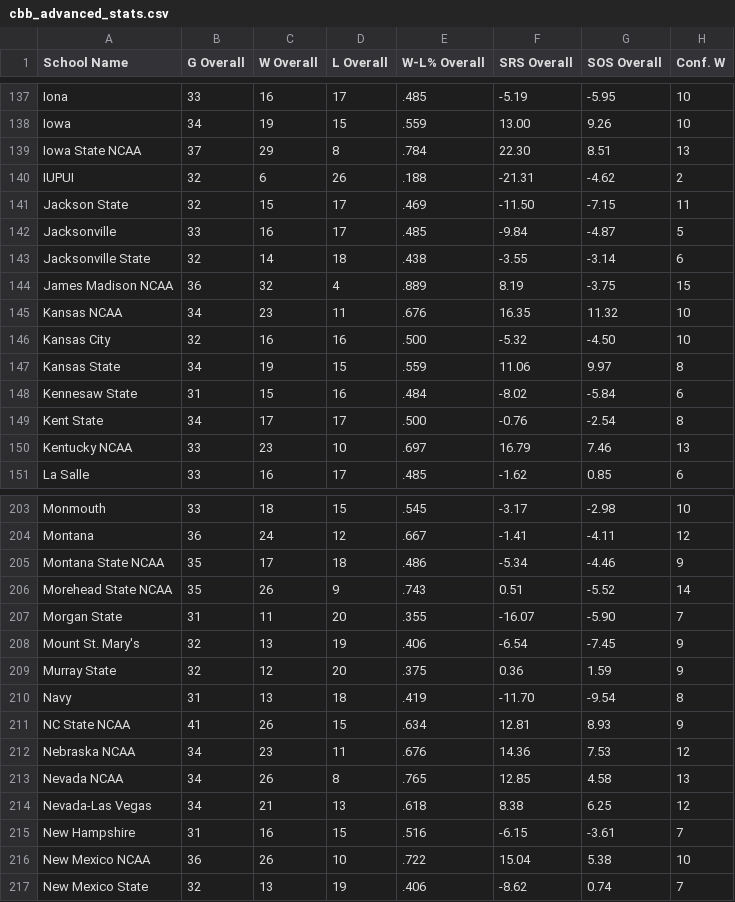
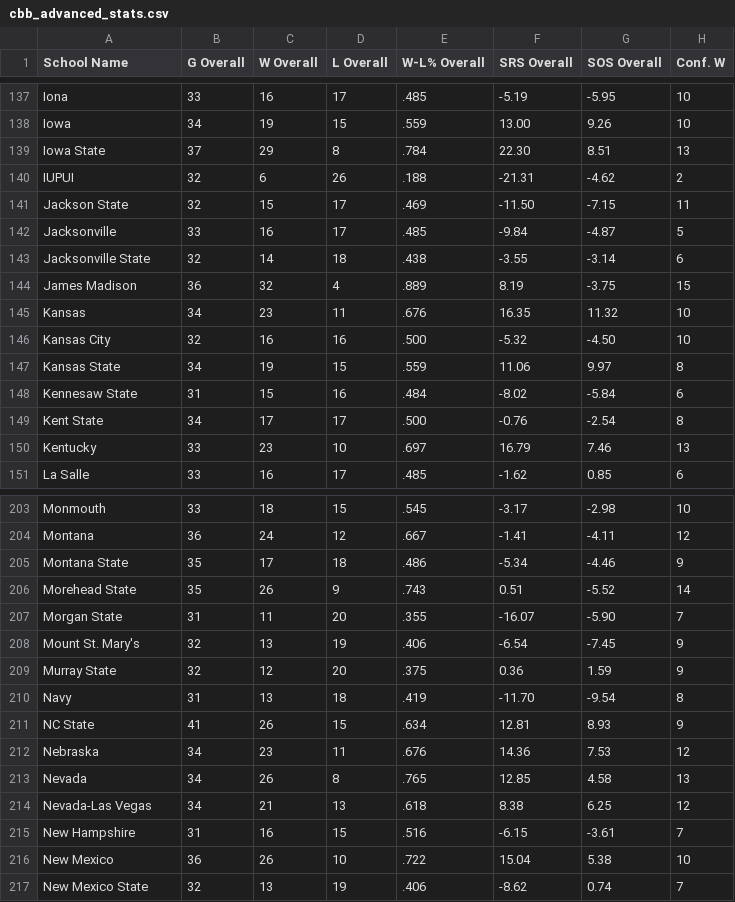
Before and after one commit to johnburton0517/CBB_Score_Predictor, a CSV file: cbb_advanced_stats.csv, drawn as a sheet; only a part is shown, gaps mark what is left out; the diff covers the shown part only; the diff names each change by its address in the sheet, - before the commit and + after, or states it on an @@ line.

```diff
--- a/cbb_advanced_stats.csv
+++ b/cbb_advanced_stats.csv
-A139 (School Name): Iowa State NCAA
+A139 (School Name): Iowa State
-A144 (School Name): James Madison NCAA
+A144 (School Name): James Madison
-A145 (School Name): Kansas NCAA
+A145 (School Name): Kansas
-A150 (School Name): Kentucky NCAA
+A150 (School Name): Kentucky
-A205 (School Name): Montana State NCAA
+A205 (School Name): Montana State
-A206 (School Name): Morehead State NCAA
+A206 (School Name): Morehead State
-A211 (School Name): NC State NCAA
+A211 (School Name): NC State
-A212 (School Name): Nebraska NCAA
+A212 (School Name): Nebraska
-A213 (School Name): Nevada NCAA
+A213 (School Name): Nevada
-A216 (School Name): New Mexico NCAA
+A216 (School Name): New Mexico
```
Also changed, not shown: 58 edited cells elsewhere in this file, cbb_opponent_stats.csv, 1 other file.
